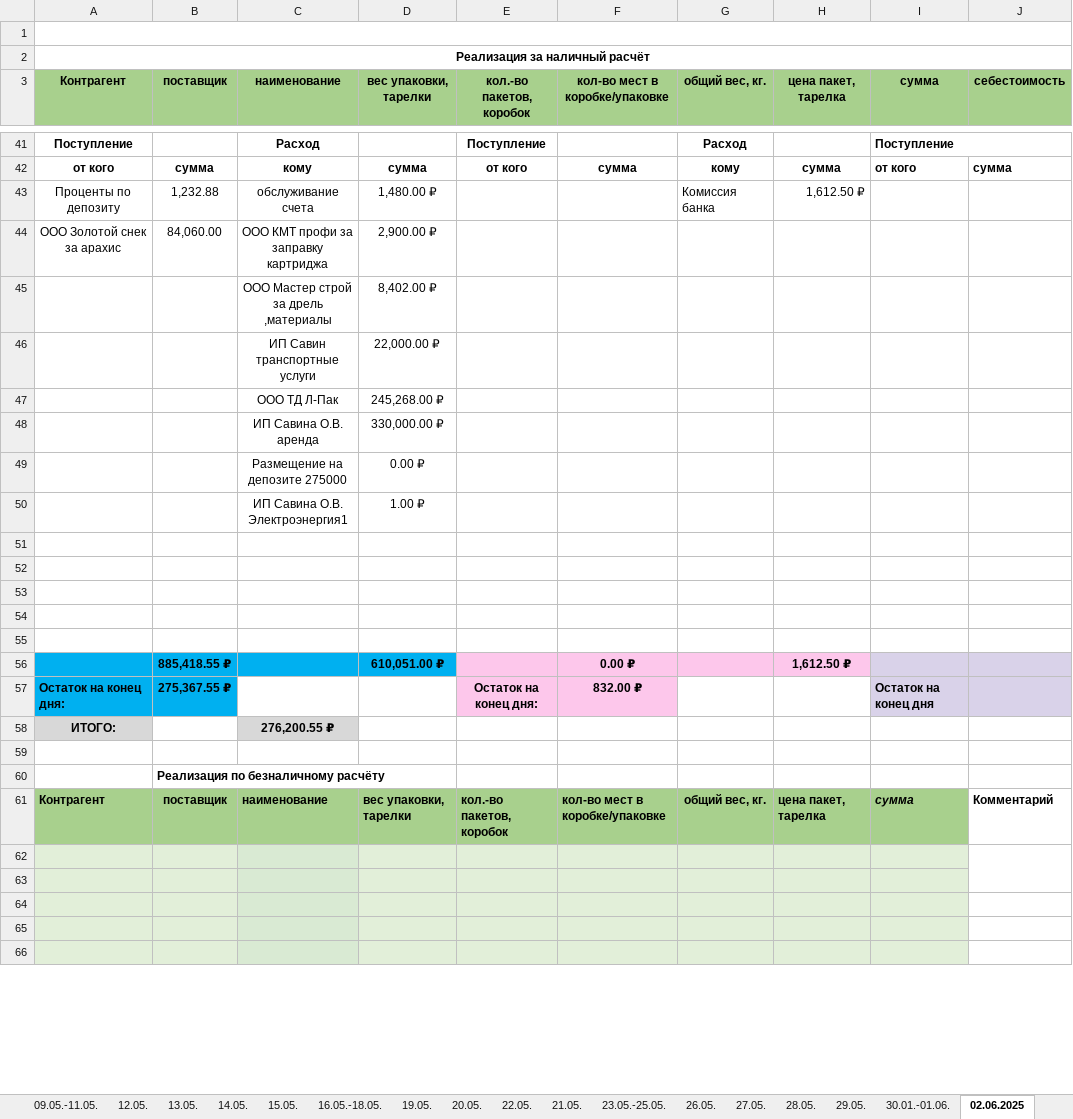
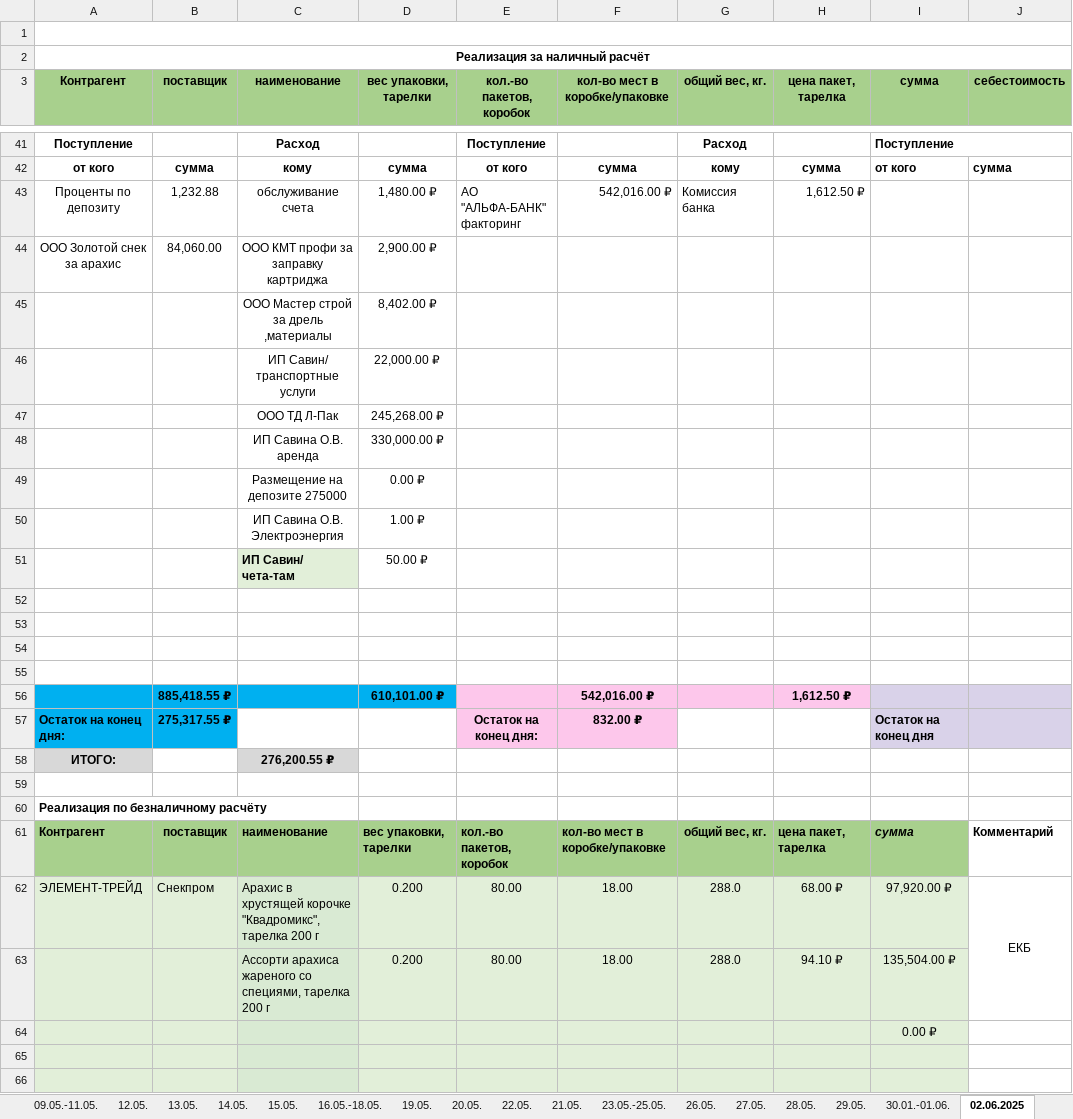
Before and after one commit to VitsVi/excel_data_replacing, an Excel workbook: files/Ежедневный финансовый отчет.xlsx, sheet 02.06.2025, drawn as a sheet; only a part is shown, gaps mark what is left out; values as stored, in another font and other column widths than the file's, no borders; removed rows and columns are numbered as before the commit, all else as after; the diff covers the shown part only; the diff names each change by its address in the sheet, - before the commit and + after, or states it on an @@ line.

```diff
--- a/files/Ежедневный финансовый отчет.xlsx (sheet 02.06.2025)
+++ b/files/Ежедневный финансовый отчет.xlsx (sheet 02.06.2025)
-E43 (кол.-во пакетов, коробок): (empty)
+E43 (кол.-во пакетов, коробок): АО "АЛЬФА-БАНК" факторинг
-F43 (кол-во мест в коробке/упаковке): (empty)
+F43 (кол-во мест в коробке/упаковке): 542,016.00 ₽
-C46 (наименование): ИП Савин транспортные услуги
+C46 (наименование): ИП Савин/ транспортные услуги
-C50 (наименование): ИП Савина О.В. Электроэнергия1
+C50 (наименование): ИП Савина О.В. Электроэнергия
+row 51:  |  | ИП Савин/ чета-там | 50.00 ₽
-row 55: (empty)
-D56 (вес упаковки, тарелки): 610,051.00 ₽
+D56 (вес упаковки, тарелки): 610,101.00 ₽
-F56 (кол-во мест в коробке/упаковке): 0.00 ₽
+F56 (кол-во мест в коробке/упаковке): 542,016.00 ₽
-B57 (поставщик): 275,367.55 ₽
+B57 (поставщик): 275,317.55 ₽
-row 60:  | Реализация по безналичному расчёту
+row 60: Реализация по безналичному расчёту
-row 62: (empty)
+row 62: ЭЛЕМЕНТ-ТРЕЙД | Снекпром | Арахис в хрустящей корочке "Квадромикс", тарелка 200 г | 0.200 | 80.00 | 18.00 | 288.0 | 68.00 ₽ | 97,920.00 ₽ | ЕКБ
-row 63: (empty)
+row 63:  |  | Ассорти арахиса жареного со специями, тарелка 200 г | 0.200 | 80.00 | 18.00 | 288.0 | 94.10 ₽ | 135,504.00 ₽
-I64 (сумма): (empty)
+I64 (сумма): 0.00 ₽
```
Also changed, not shown: 3 added rows, 3 removed rows and 1 edited cell elsewhere in this sheet, sheet 29.05., files/Услуги нам.xlsx, production-test/files/Ежедневный финансовый отчет.xlsx, 24 other files.
